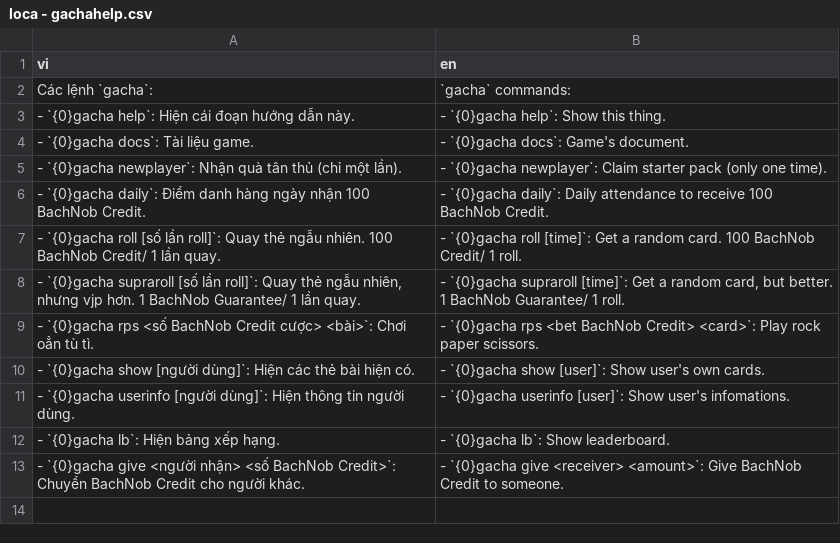
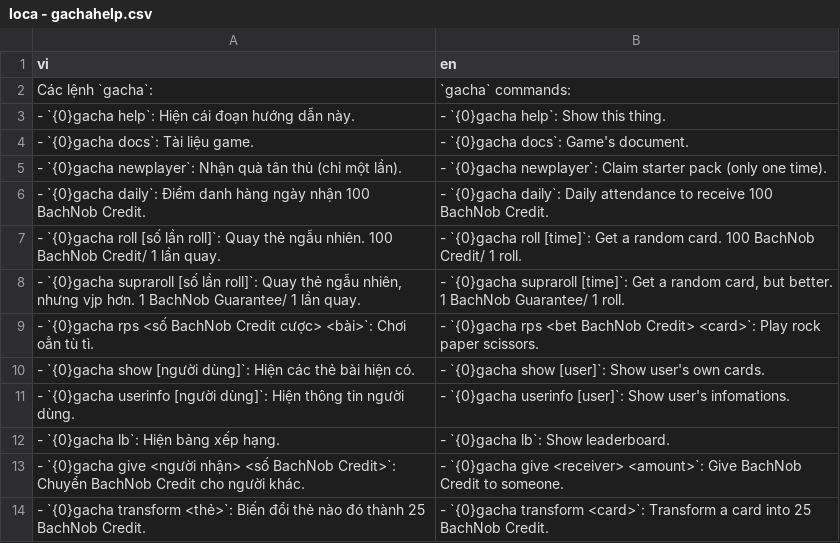
Before and after one commit to SussyGuy35/open-susbot, a CSV file: loca/loca - gachahelp.csv, drawn as a sheet.

```diff
--- a/loca/loca - gachahelp.csv
+++ b/loca/loca - gachahelp.csv
@@ -13 +13,2 @@ Các lệnh `gacha`:,`gacha` commands:
 - `{0}gacha give <người nhận> <số BachNob Credit>`: Chuyển BachNob Credit cho người khác.,- `{0}gacha give <receiver> <amount>`: Give BachNob Credit to someone.
+- `{0}gacha transform <thẻ>`: Biến đổi thẻ nào đó thành 25 BachNob Credit.,- `{0}gacha transform <card>`: Transform a card into 25 BachNob Credit.
```
Also changed, not shown: loca/loca - gacha.csv, 1 other file.
